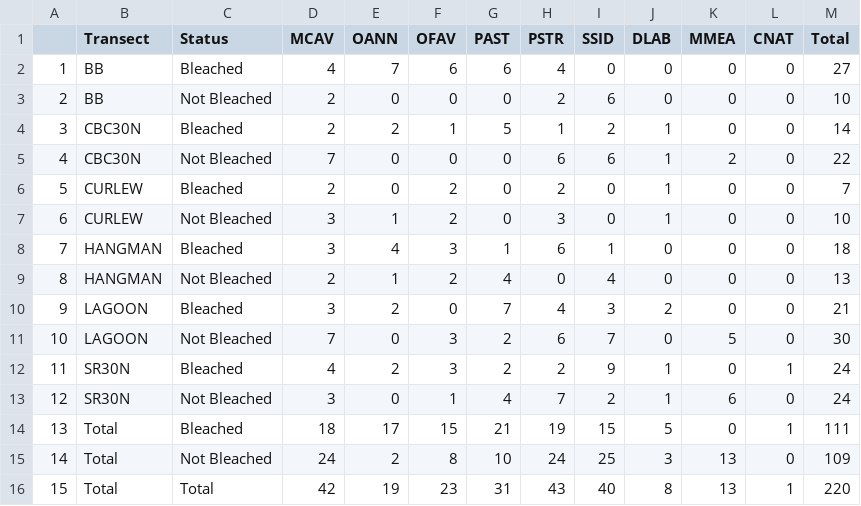
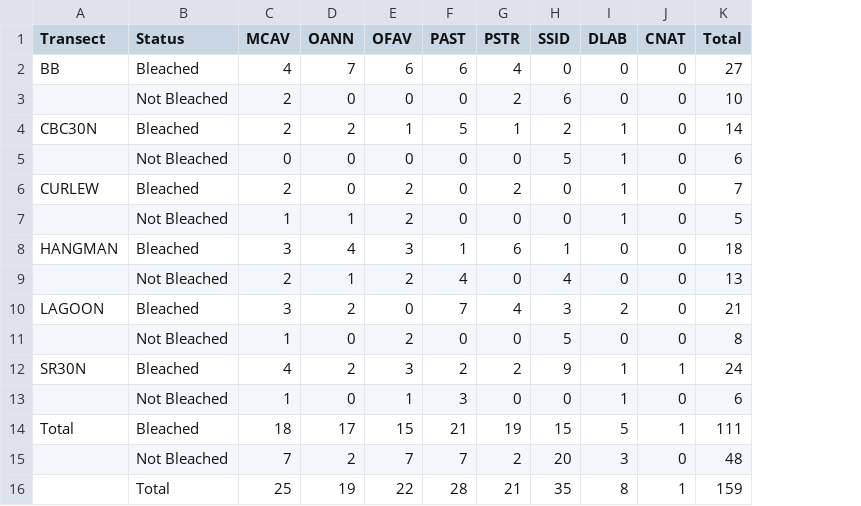
Before and after one commit to brookewicz/Code_notebook, a CSV file: tables/clb_taggedsummary.csv, drawn as a sheet; removed rows and columns are numbered as before the commit, all else as after; the diff names each change by its address in the sheet, - before the commit and + after, or states it on an @@ line.

Commit message:
sample table summaries

```diff
--- a/tables/clb_taggedsummary.csv
+++ b/tables/clb_taggedsummary.csv
-column A, rows 2-10: 1 | 2 | 3 | 4 | 5 | 6 | 7 | 8 | 9; row 12: 11; row 14: 13
-column K (MMEA), rows 2-10: 0 | 0 | 0 | 2 | 0 | 0 | 0 | 0 | 0; row 12: 0; row 14: 0
-A3 (Transect): BB
+A3 (Transect): (empty)
-A5 (Transect): CBC30N
+A5 (Transect): (empty)
-C5 (MCAV): 7
+C5 (MCAV): 0
-G5 (PSTR): 6
+G5 (PSTR): 0
-H5 (SSID): 6
+H5 (SSID): 5
-K5 (Total): 22
+K5 (Total): 6
-A7 (Transect): CURLEW
+A7 (Transect): (empty)
-C7 (MCAV): 3
+C7 (MCAV): 1
-G7 (PSTR): 3
+G7 (PSTR): 0
-K7 (Total): 10
+K7 (Total): 5
-A9 (Transect): HANGMAN
+A9 (Transect): (empty)
-row 11: 10 | LAGOON | Not Bleached | 7 | 0 | 3 | 2 | 6 | 7 | 0 | 5 | 0 | 30
+row 11:  | Not Bleached | 1 | 0 | 2 | 0 | 0 | 5 | 0 | 0 | 8
-row 13: 12 | SR30N | Not Bleached | 3 | 0 | 1 | 4 | 7 | 2 | 1 | 6 | 0 | 24
+row 13:  | Not Bleached | 1 | 0 | 1 | 3 | 0 | 0 | 1 | 0 | 6
-row 15: 14 | Total | Not Bleached | 24 | 2 | 8 | 10 | 24 | 25 | 3 | 13 | 0 | 109
-row 16: 15 | Total | Total | 42 | 19 | 23 | 31 | 43 | 40 | 8 | 13 | 1 | 220
+row 15:  | Not Bleached | 7 | 2 | 7 | 7 | 2 | 20 | 3 | 0 | 48
+row 16:  | Total | 25 | 19 | 22 | 28 | 21 | 35 | 8 | 1 | 159
```
Also changed, not shown: tables/clb_immunesummary.csv, tables/tagged_summarytable.csv, 3 other files.
